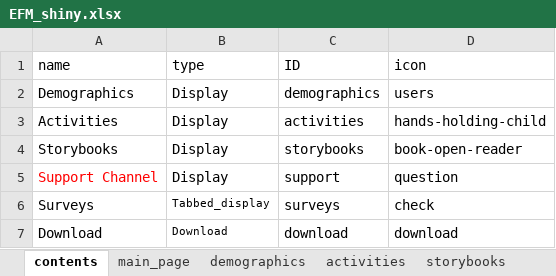
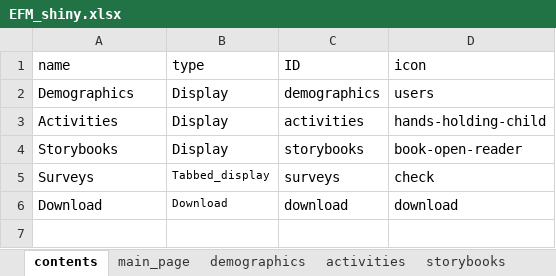
Before and after one commit to cabrinenyona/EFMDataScripts, an Excel workbook: EFM_shiny.xlsx, sheet contents, drawn as a sheet; values as stored, in another font and other column widths than the file's, no borders; the diff names each change by its address in the sheet, - before the commit and + after, or states it on an @@ line.

```diff
--- a/EFM_shiny.xlsx (sheet contents)
+++ b/EFM_shiny.xlsx (sheet contents)
-row 5: Support Channel | Display | support | question
```
Also changed, not shown: WASH_shiny.xlsx, 1 other file.
